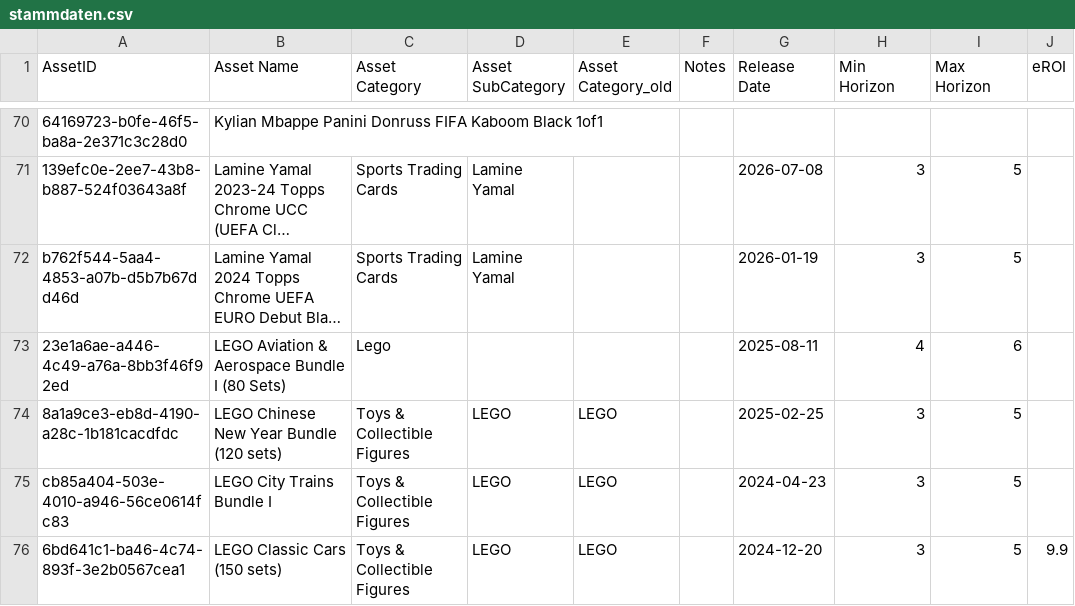
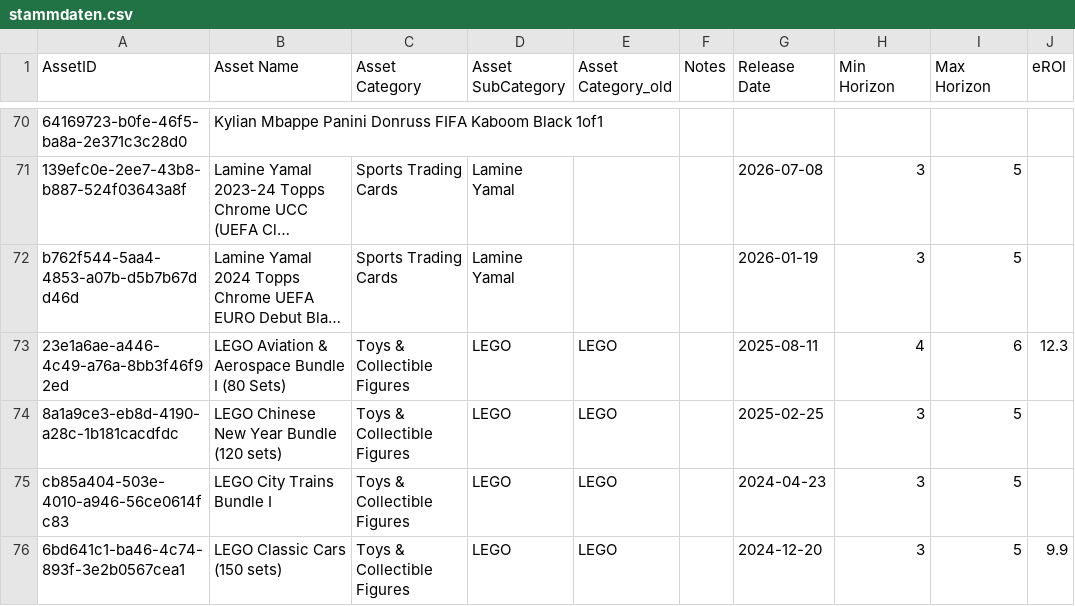
Before and after one commit to Munotstadt/splintdatacollector, a CSV file: data/stammdaten.csv, drawn as a sheet; only a part is shown, gaps mark what is left out; long unchanged cells end in …; the diff names each change by its address in the sheet, - before the commit and + after, or states it on an @@ line.

Commit message:
Stammdaten aktualisiert – 04.08.2026 18:53:17

```diff
--- a/data/stammdaten.csv
+++ b/data/stammdaten.csv
-C73 (Asset Category): Lego
+C73 (Asset Category): Toys & Collectible Figures
-D73 (Asset SubCategory): (empty)
+D73 (Asset SubCategory): LEGO
-E73 (Asset Category_old): (empty)
+E73 (Asset Category_old): LEGO
-J73 (eROI): (empty)
+J73 (eROI): 12.3
```
